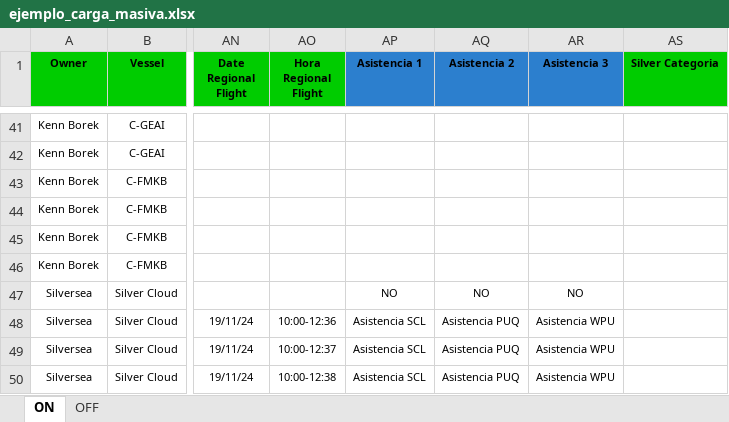
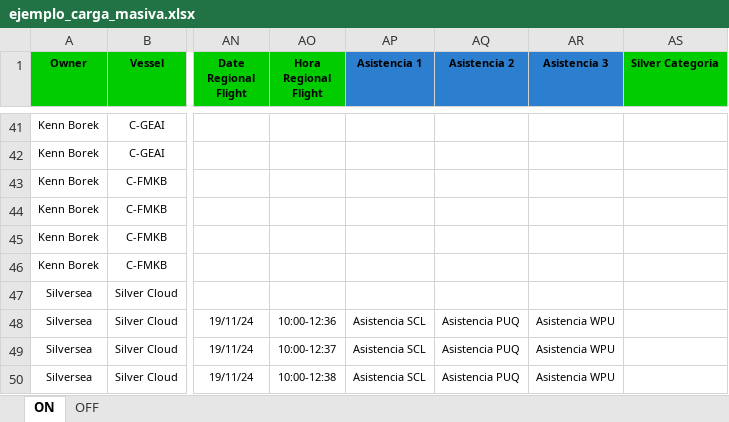
Before and after one commit to EstrellaV36/bd_shacketons, an Excel workbook: ejemplo_carga_masiva.xlsx, sheet ON, drawn as a sheet; only a part is shown, gaps mark what is left out; values as stored, in another font and other column widths than the file's, no borders; the diff names each change by its address in the sheet, - before the commit and + after, or states it on an @@ line.

```diff
--- a/ejemplo_carga_masiva.xlsx (sheet ON)
+++ b/ejemplo_carga_masiva.xlsx (sheet ON)
-AP47 (Asistencia 1): NO
+AP47 (Asistencia 1): (empty)
-AQ47 (Asistencia 2): NO
+AQ47 (Asistencia 2): (empty)
-AR47 (Asistencia 3): NO
+AR47 (Asistencia 3): (empty)
```
Also changed, not shown: sheet OFF, 3 other files.
